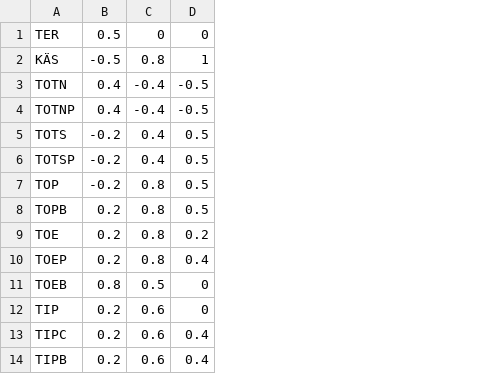
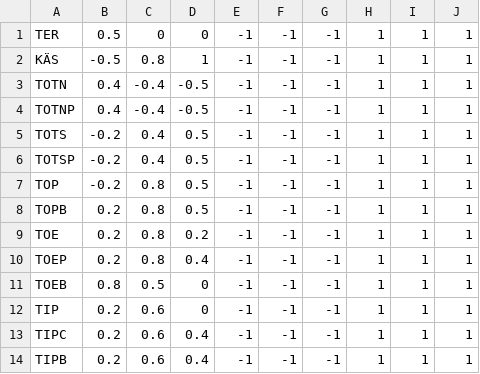
Before and after one commit to iorena/dramaturg.io, a CSV file: data/seq_and_action_types_to_pad.csv, drawn as a sheet; only a part is shown; the diff names each change by its address in the sheet, - before the commit and + after, or states it on an @@ line.

```diff
--- a/data/seq_and_action_types_to_pad.csv
+++ b/data/seq_and_action_types_to_pad.csv
+column E, rows 1-14: all -1
+column F, rows 1-14: all -1
+column G, rows 1-14: all -1
+column H, rows 1-14: all 1
+column I, rows 1-14: all 1
+column J, rows 1-14: all 1
```
Also changed, not shown: 8 other files.
